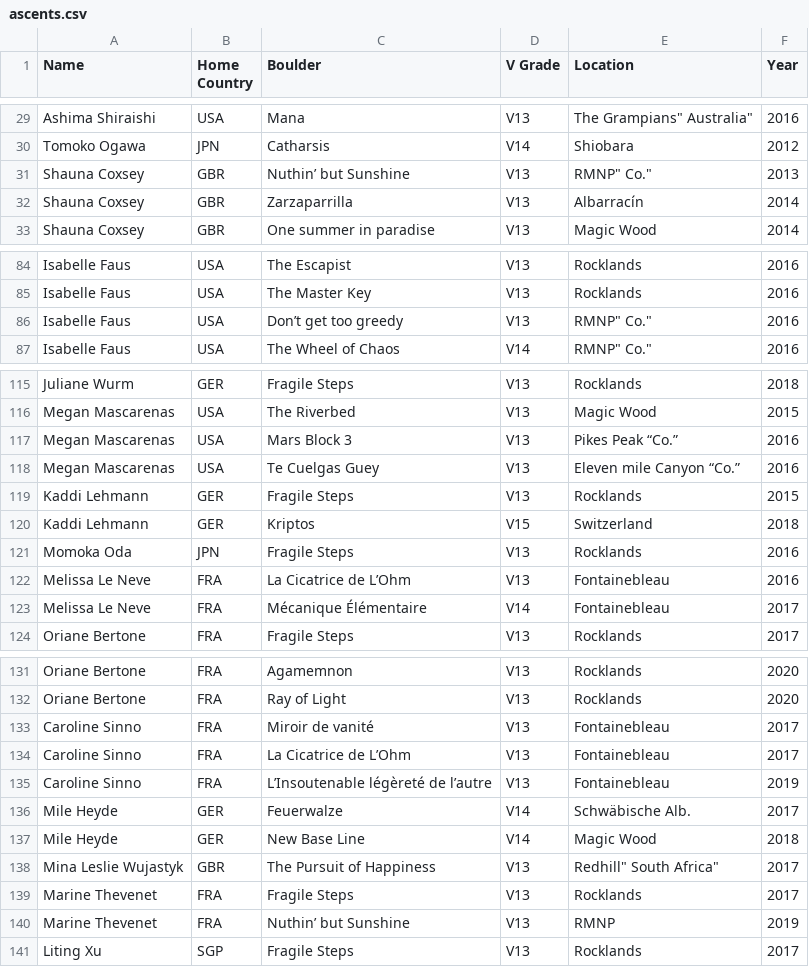
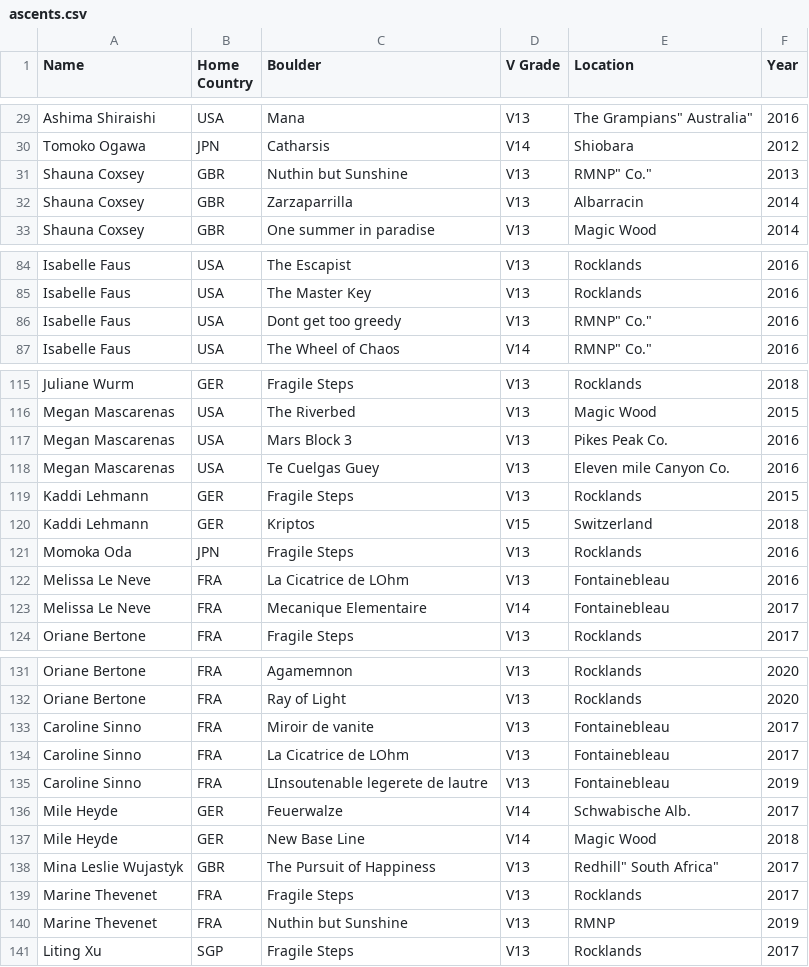
Before and after one commit to wantonsolutions/womens_bouldering, a CSV file: ascents.csv, drawn as a sheet; only a part is shown, gaps mark what is left out; the diff covers the shown part only.

```diff
--- a/ascents.csv
+++ b/ascents.csv
@@ -30,4 +30,4 @@ Ashima Shiraishi,USA,Mana,V13,"The Grampians"" Australia""",2016
 Tomoko Ogawa,JPN,Catharsis,V14,Shiobara,2012
-Shauna Coxsey,GBR,Nuthin’ but Sunshine,V13,"RMNP"" Co.""",2013
-Shauna Coxsey,GBR,Zarzaparrilla,V13,Albarracín,2014
+Shauna Coxsey,GBR,Nuthin but Sunshine,V13,"RMNP"" Co.""",2013
+Shauna Coxsey,GBR,Zarzaparrilla,V13,Albarracin,2014
 Shauna Coxsey,GBR,One summer in paradise,V13,Magic Wood,2014
@@ -85,3 +85,3 @@ Isabelle Faus,USA,The Escapist,V13,Rocklands,2016
 Isabelle Faus,USA,The Master Key,V13,Rocklands,2016
-Isabelle Faus,USA,Don’t get too greedy,V13,"RMNP"" Co.""",2016
+Isabelle Faus,USA,Dont get too greedy,V13,"RMNP"" Co.""",2016
 Isabelle Faus,USA,The Wheel of Chaos,V14,"RMNP"" Co.""",2016
@@ -116,4 +116,4 @@ Juliane Wurm,GER,Fragile Steps,V13,Rocklands,2018
 Megan Mascarenas,USA,The Riverbed,V13,Magic Wood,2015
-Megan Mascarenas,USA,Mars Block 3,V13,Pikes Peak “Co.”,2016
-Megan Mascarenas,USA,Te Cuelgas Guey,V13,Eleven mile Canyon “Co.”,2016
+Megan Mascarenas,USA,Mars Block 3,V13,Pikes Peak Co.,2016
+Megan Mascarenas,USA,Te Cuelgas Guey,V13,Eleven mile Canyon Co.,2016
 Kaddi Lehmann,GER,Fragile Steps,V13,Rocklands,2015
@@ -121,4 +121,4 @@ Kaddi Lehmann,GER,Kriptos,V15,Switzerland,2018
 Momoka Oda,JPN,Fragile Steps,V13,Rocklands,2016
-Melissa Le Neve,FRA,La Cicatrice de L’Ohm,V13,Fontainebleau,2016
-Melissa Le Neve,FRA,Mécanique Élémentaire,V14,Fontainebleau,2017
+Melissa Le Neve,FRA,La Cicatrice de LOhm,V13,Fontainebleau,2016
+Melissa Le Neve,FRA,Mecanique Elementaire,V14,Fontainebleau,2017
 Oriane Bertone,FRA,Fragile Steps,V13,Rocklands,2017
@@ -132,6 +132,6 @@ Oriane Bertone,FRA,Agamemnon,V13,Rocklands,2020
 Oriane Bertone,FRA,Ray of Light,V13,Rocklands,2020
-Caroline Sinno,FRA,Miroir de vanité,V13,Fontainebleau,2017
-Caroline Sinno,FRA,La Cicatrice de L’Ohm,V13,Fontainebleau,2017
-Caroline Sinno,FRA,L’Insoutenable légèreté de l’autre,V13,Fontainebleau,2019
-Mile Heyde,GER,Feuerwalze,V14,Schwäbische Alb.,2017
+Caroline Sinno,FRA,Miroir de vanite,V13,Fontainebleau,2017
+Caroline Sinno,FRA,La Cicatrice de LOhm,V13,Fontainebleau,2017
+Caroline Sinno,FRA,LInsoutenable legerete de lautre,V13,Fontainebleau,2019
+Mile Heyde,GER,Feuerwalze,V14,Schwabische Alb.,2017
 Mile Heyde,GER,New Base Line,V14,Magic Wood,2018
@@ -139,3 +139,3 @@ Mina Leslie Wujastyk,GBR,The Pursuit of Happiness,V13,"Redhill"" South Africa"""
 Marine Thevenet,FRA,Fragile Steps,V13,Rocklands,2017
-Marine Thevenet,FRA,Nuthin’ but Sunshine,V13,RMNP,2019
+Marine Thevenet,FRA,Nuthin but Sunshine,V13,RMNP,2019
 Liting Xu,SGP,Fragile Steps,V13,Rocklands,2017
```
Also changed, not shown: 9 edited cells elsewhere in this file, 1 other file.
